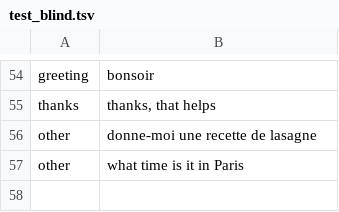
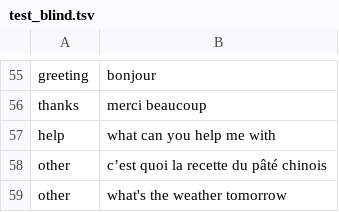
Before and after one commit to PowerBeef/payslip-decoder, a TSV file: source/assistant/test_blind.tsv, drawn as a sheet; only a part is shown, gaps mark what is left out; addresses are those after the commit; the diff covers the shown part only; the diff names each change by its address in the sheet, - before the commit and + after, or states it on an @@ line.

```diff
--- a/source/assistant/test_blind.tsv
+++ b/source/assistant/test_blind.tsv
-B55: bonsoir
+B55: bonjour
-B56: thanks, that helps
+B56: merci beaucoup
+row 57: help | what can you help me with
-B58: donne-moi une recette de lasagne
+B58: c’est quoi la recette du pâté chinois
-B59: what time is it in Paris
+B59: what's the weather tomorrow
```
Also changed, not shown: 10 added rows, 9 removed rows and 44 edited cells elsewhere in this file, source/assistant/test_final.tsv, source/assistant/test_questions.tsv, 52 other files.
